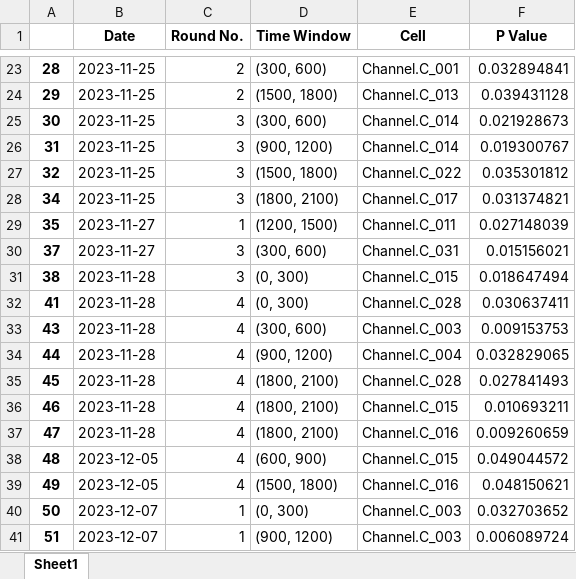
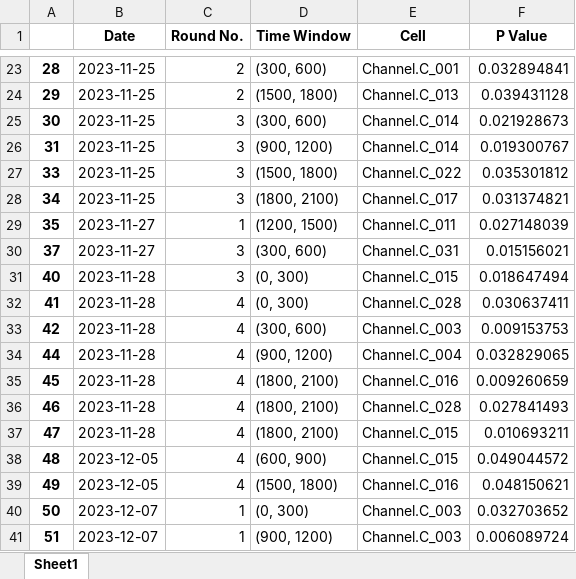
Before and after one commit to EdConnorLab/julie, an Excel workbook: anova_scan/ER_ANOVA_scan_size_300ms.xlsx, sheet Sheet1, drawn as a sheet; only a part is shown, gaps mark what is left out; values as stored, in another font and other column widths than the file's, no borders; the diff covers the shown part only; the diff names each change by its address in the sheet, - before the commit and + after, or states it on an @@ line.

```diff
--- a/anova_scan/ER_ANOVA_scan_size_300ms.xlsx (sheet Sheet1)
+++ b/anova_scan/ER_ANOVA_scan_size_300ms.xlsx (sheet Sheet1)
-A27: 32
+A27: 33
-A31: 38
+A31: 40
-A33: 43
+A33: 42
-E35 (Cell): Channel.C_028
+E35 (Cell): Channel.C_016
-F35 (P Value): 0.027841493
+F35 (P Value): 0.009260659
-E36 (Cell): Channel.C_015
+E36 (Cell): Channel.C_028
-F36 (P Value): 0.010693211
+F36 (P Value): 0.027841493
-E37 (Cell): Channel.C_016
+E37 (Cell): Channel.C_015
-F37 (P Value): 0.009260659
+F37 (P Value): 0.010693211
```
Also changed, not shown: 2 added rows, 2 removed rows and 16 edited cells elsewhere in this sheet, 1 other file.
